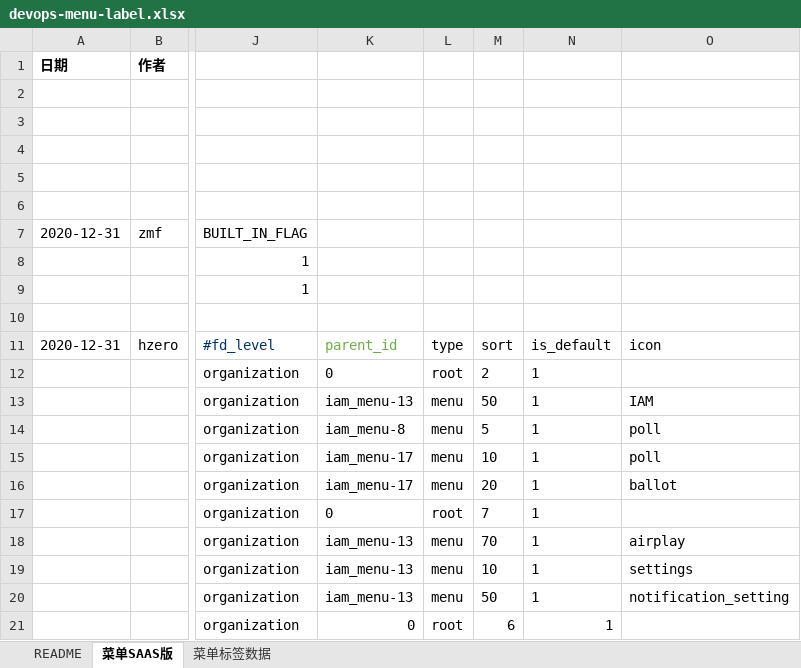
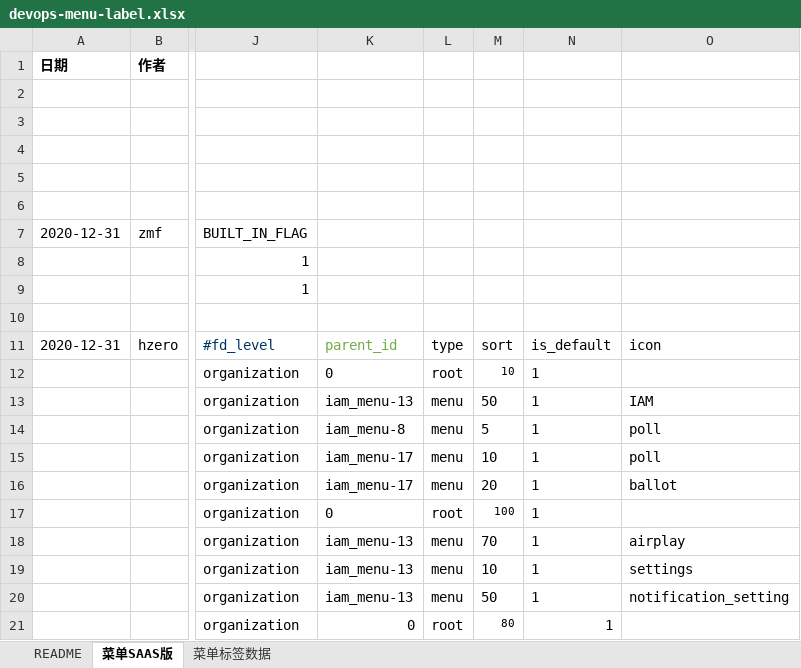
Before and after one commit to open-hand/devops-service, an Excel workbook: src/main/resources/script/db/init-data/devops_service/hzero_platform/devops-menu-label.xlsx, sheet 菜单SAAS版, drawn as a sheet; only a part is shown, gaps mark what is left out; values as stored, in another font and other column widths than the file's, no borders; the diff names each change by its address in the sheet, - before the commit and + after, or states it on an @@ line.

```diff
--- a/src/main/resources/script/db/init-data/devops_service/hzero_platform/devops-menu-label.xlsx (sheet 菜单SAAS版)
+++ b/src/main/resources/script/db/init-data/devops_service/hzero_platform/devops-menu-label.xlsx (sheet 菜单SAAS版)
-M12: 2
+M12: 10
@@ M12 text size: smaller @@
-M17: 7
+M17: 100
@@ M17 text size: smaller @@
-M21: 6
+M21: 80
@@ M21 text size: smaller @@
```
Also changed, not shown: src/main/resources/script/db/init-data/devops_service/hzero_platform/hzero-menu-user-role-label.xlsx.
